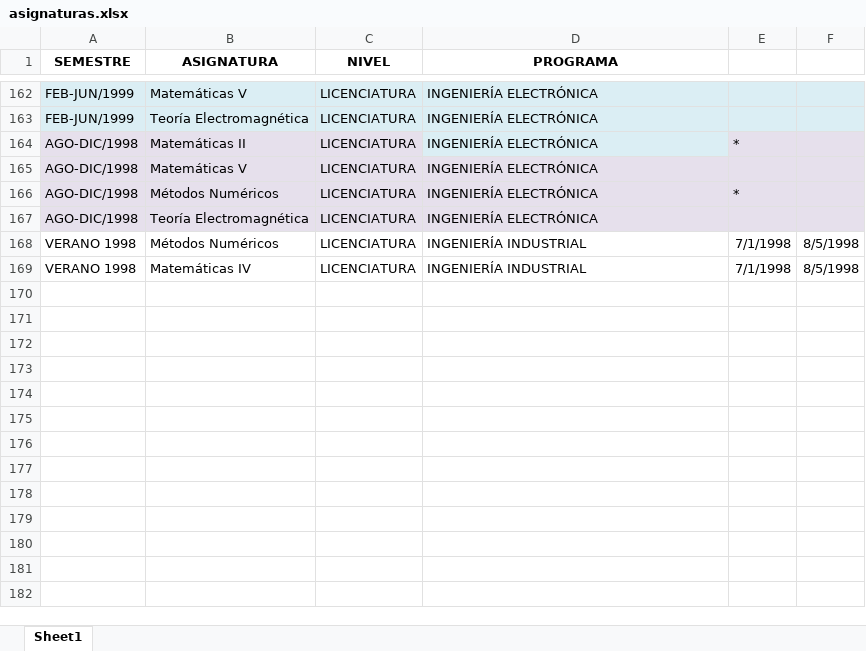
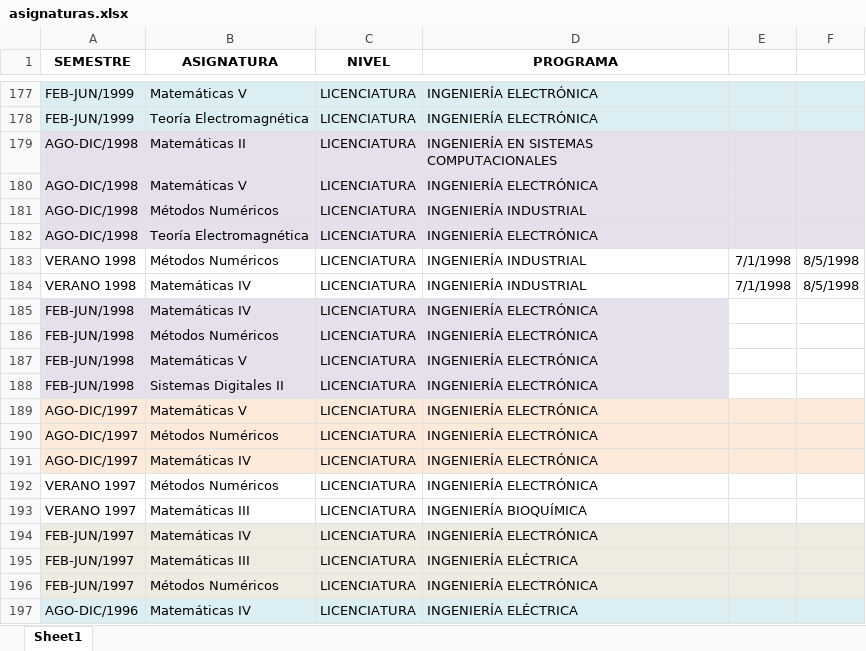
Before and after one commit to isantosruiz/home, an Excel workbook: asignaturas.xlsx, sheet Sheet1, drawn as a sheet; only a part is shown, gaps mark what is left out; values as stored, in another font and other column widths than the file's, no borders; addresses are those after the commit; the diff covers the shown part only; the diff names each change by its address in the sheet, - before the commit and + after, or states it on an @@ line.

```diff
--- a/asignaturas.xlsx (sheet Sheet1)
+++ b/asignaturas.xlsx (sheet Sheet1)
-D179 (PROGRAMA): INGENIERÍA ELECTRÓNICA
+D179 (PROGRAMA): INGENIERÍA EN SISTEMAS COMPUTACIONALES
-E179: *
+E179: (empty)
-D181 (PROGRAMA): INGENIERÍA ELECTRÓNICA
+D181 (PROGRAMA): INGENIERÍA INDUSTRIAL
-E181: *
+E181: (empty)
+row 185: FEB-JUN/1998 | Matemáticas IV | LICENCIATURA | INGENIERÍA ELECTRÓNICA
+row 186: FEB-JUN/1998 | Métodos Numéricos | LICENCIATURA | INGENIERÍA ELECTRÓNICA
+row 187: FEB-JUN/1998 | Matemáticas V | LICENCIATURA | INGENIERÍA ELECTRÓNICA
+row 188: FEB-JUN/1998 | Sistemas Digitales II | LICENCIATURA | INGENIERÍA ELECTRÓNICA
+row 189: AGO-DIC/1997 | Matemáticas V | LICENCIATURA | INGENIERÍA ELECTRÓNICA
+row 190: AGO-DIC/1997 | Métodos Numéricos | LICENCIATURA | INGENIERÍA ELECTRÓNICA
+row 191: AGO-DIC/1997 | Matemáticas IV | LICENCIATURA | INGENIERÍA ELECTRÓNICA
+row 192: VERANO 1997 | Métodos Numéricos | LICENCIATURA | INGENIERÍA ELECTRÓNICA
+row 193: VERANO 1997 | Matemáticas III | LICENCIATURA | INGENIERÍA BIOQUÍMICA
+row 194: FEB-JUN/1997 | Matemáticas IV | LICENCIATURA | INGENIERÍA ELECTRÓNICA
+row 195: FEB-JUN/1997 | Matemáticas III | LICENCIATURA | INGENIERÍA ELÉCTRICA
+row 196: FEB-JUN/1997 | Métodos Numéricos | LICENCIATURA | INGENIERÍA ELECTRÓNICA
+row 197: AGO-DIC/1996 | Matemáticas IV | LICENCIATURA | INGENIERÍA ELÉCTRICA
```
Also changed, not shown: 25 added rows, 12 edited cells and cell formats elsewhere in this sheet.
